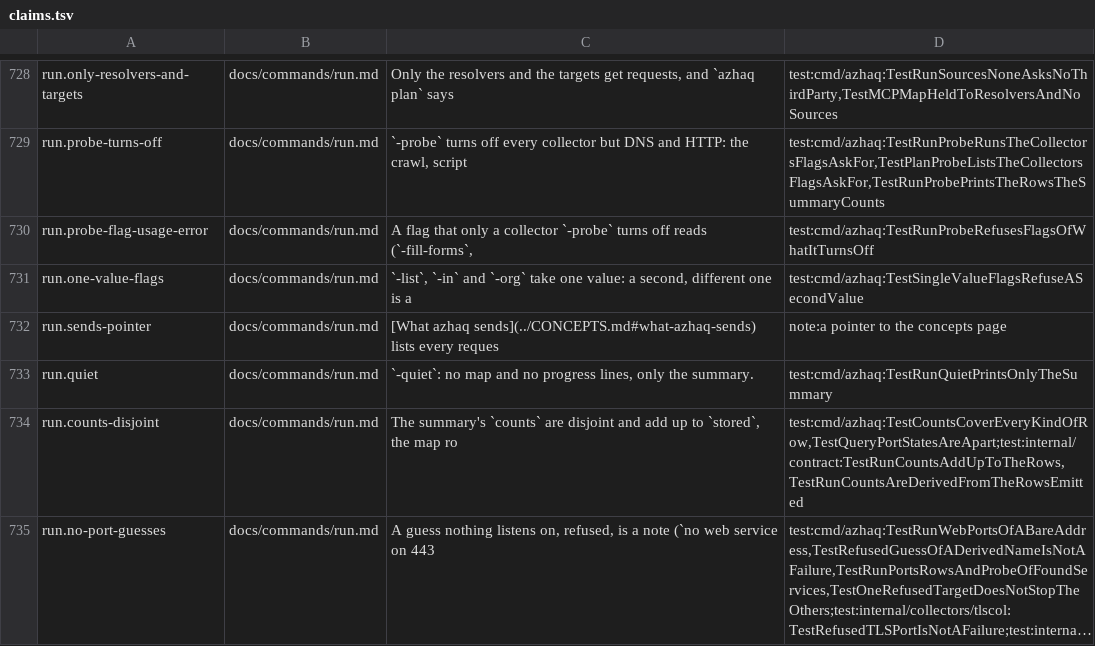
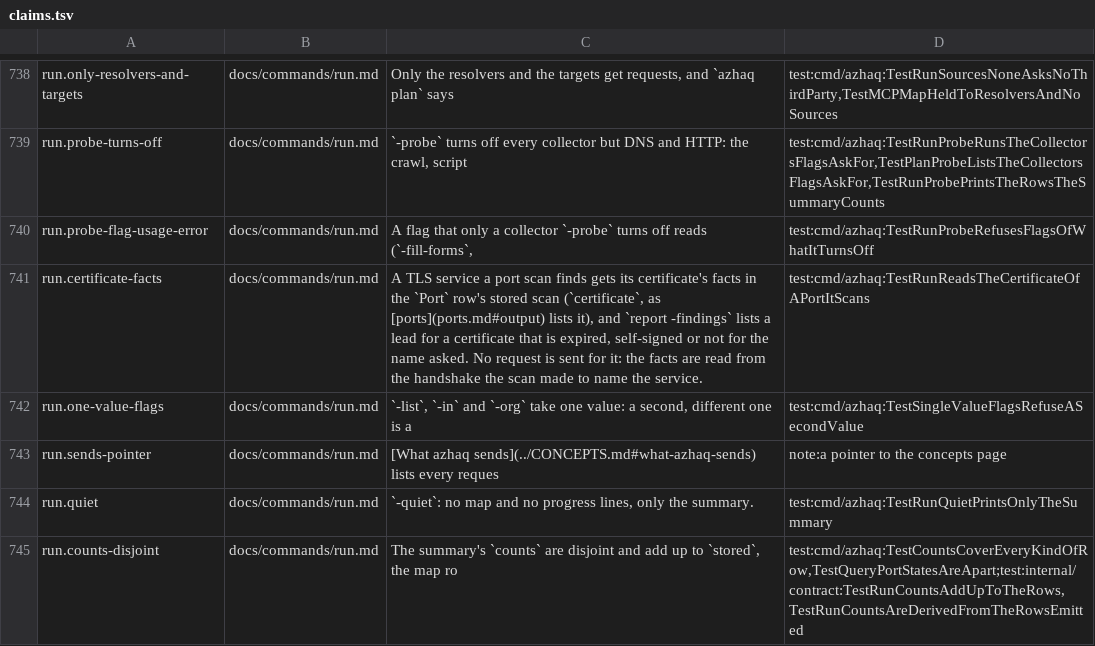
Before and after one commit to lilsadfoqs/azhaq, a TSV file: docs/claims.tsv, drawn as a sheet; only a part is shown, gaps mark what is left out; the shorter side is filled out with more unchanged rows; long unchanged cells end in …; the diff covers the shown part only; the diff names each change by its address in the sheet, - before the commit and + after, or states it on an @@ line.

Commit message:
feat: certificate facts for every tls service, replayable probes (#427)
Probes: a probe line in the ledger held a protocol name and a hash. It now
also holds the bytes written, in hex, in a new "sent" field, so a probe can
be sent again from the ledger. A write over 1024 bytes keeps only its hash.
The chain and the seal verify as before.

Plan: the estimate now says what the connects it counts add to the ledger,
350 bytes each as measured on a loopback scan, in text and as ledger_bytes.

Certificates: a TLS service found by ports or run had only its subject
names. It now carries the certificate's subject, names, issuer, dates and
whether it is expired, self-signed or not for the host asked, read from the
handshake already made. An expired, self-signed or mismatched certificate
is a lead in the findings.

Plain http: a request a TLS port answers with an alert or a TLS record, or
resets, failed with a bare error. It now says the port speaks TLS, or may
speak it after a bare reset, and names the https URL to try.

Refs #388

```diff
--- a/docs/claims.tsv
+++ b/docs/claims.tsv
+row 741: run.certificate-facts | docs/commands/run.md | A TLS service a port scan finds gets its certificate's facts in the `Port` row's stored scan (`certificate`, as [ports](ports.md#output) lists it), and `report -findings` lists a lead for a certificate that is expired, self-signed or not for the name asked. No request is sent for it: the facts are read from the handshake the scan made to name the service. | test:cmd/azhaq:TestRunReadsTheCertificateOfAPortItScans
```
Also changed, not shown: 17 added rows and 2 edited cells elsewhere in this file, 28 other files.
